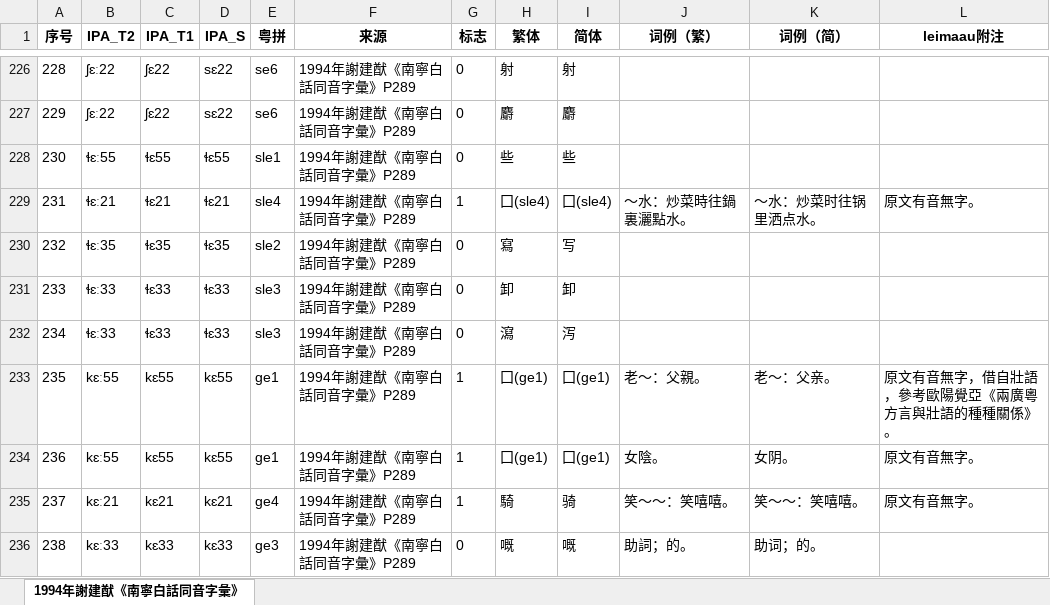
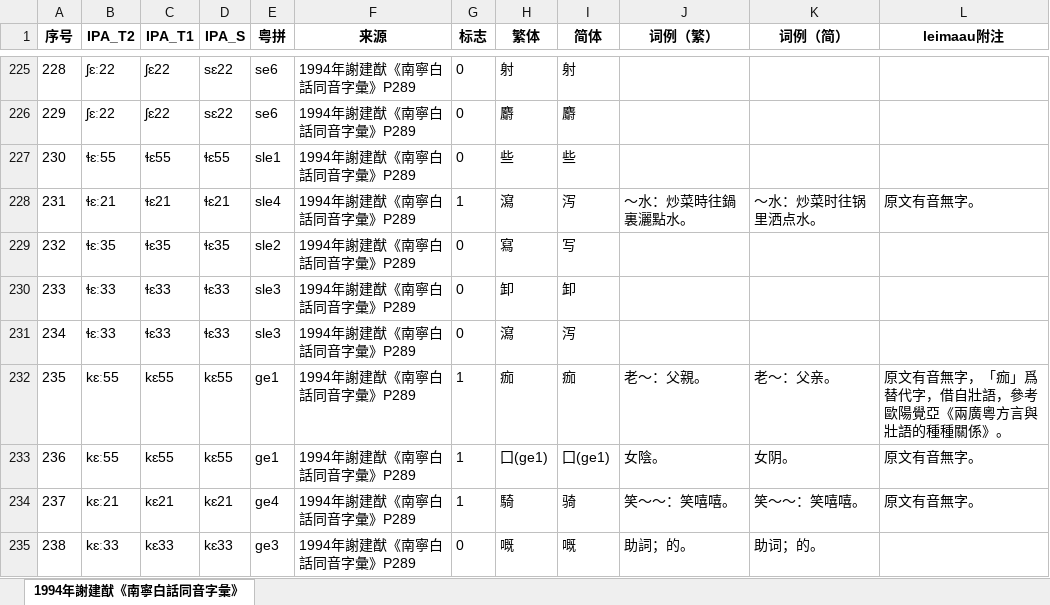
Before and after one commit to leimaau/bookCollection, an Excel workbook: 1994年謝建猷《南寧白話同音字彙》/1994年謝建猷《南寧白話同音字彙》.xlsx, sheet 1994年謝建猷《南寧白話同音字彙》, drawn as a sheet; only a part is shown, gaps mark what is left out; values as stored, in another font and other column widths than the file's, no borders; conditional formats not drawn; addresses are those after the commit; the diff covers the shown part only; the diff names each change by its address in the sheet, - before the commit and + after, or states it on an @@ line.

```diff
--- a/1994年謝建猷《南寧白話同音字彙》/1994年謝建猷《南寧白話同音字彙》.xlsx (sheet 1994年謝建猷《南寧白話同音字彙》)
+++ b/1994年謝建猷《南寧白話同音字彙》/1994年謝建猷《南寧白話同音字彙》.xlsx (sheet 1994年謝建猷《南寧白話同音字彙》)
-H228 (繁体): 囗(sle4)
+H228 (繁体): 瀉
-I228 (简体): 囗(sle4)
+I228 (简体): 泻
-H232 (繁体): 囗(ge1)
+H232 (繁体): 痂
-I232 (简体): 囗(ge1)
+I232 (简体): 痂
-L232 (leimaau附注): 原文有音無字，借自壯語，參考歐陽覺亞《兩廣粵方言與壯語的種種關係》。
+L232 (leimaau附注): 原文有音無字，「痂」爲替代字，借自壯語，參考歐陽覺亞《兩廣粵方言與壯語的種種關係》。
```
Also changed, not shown: 2 removed rows and 39 edited cells elsewhere in this sheet, 2008年林亦《廣西南寧白話研究》/2008年林亦《廣西南寧白話研究》.xlsx, 综合字表.xlsx, 2 other files.
